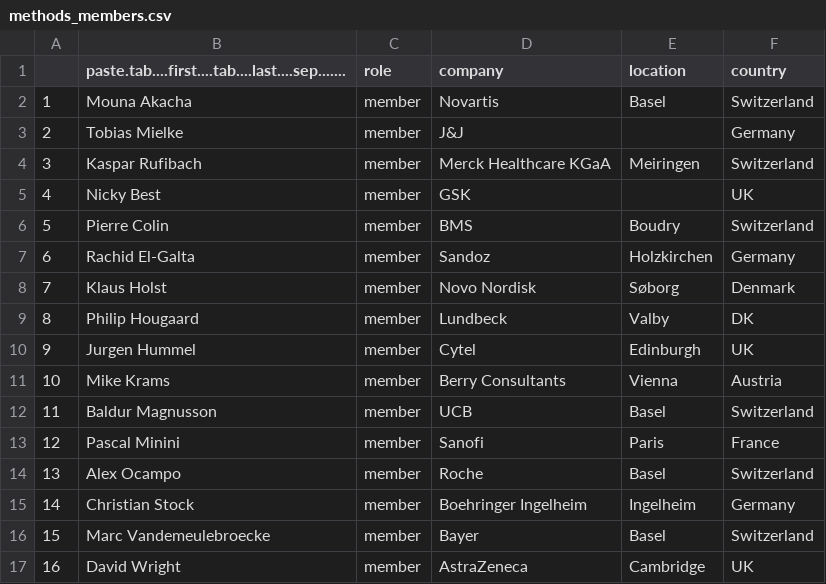
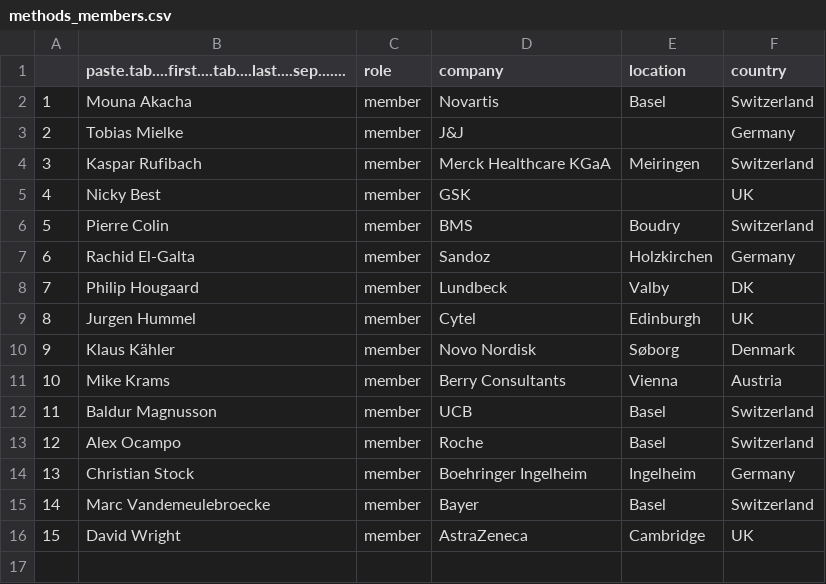
Before and after one commit to efspieurope/eml, a CSV file: data/methods_members.csv, drawn as a sheet; removed rows and columns are numbered as before the commit, all else as after; the diff names each change by its address in the sheet, - before the commit and + after, or states it on an @@ line.

```diff
--- a/data/methods_members.csv
+++ b/data/methods_members.csv
-row 8: 7 | Klaus Holst | member | Novo Nordisk | Søborg | Denmark
@@ column A renumbered from row 8 down @@
+row 10: 9 | Klaus Kähler | member | Novo Nordisk | Søborg | Denmark
-row 13: 12 | Pascal Minini | member | Sanofi | Paris | France
```
Also changed, not shown: 9 other files.
